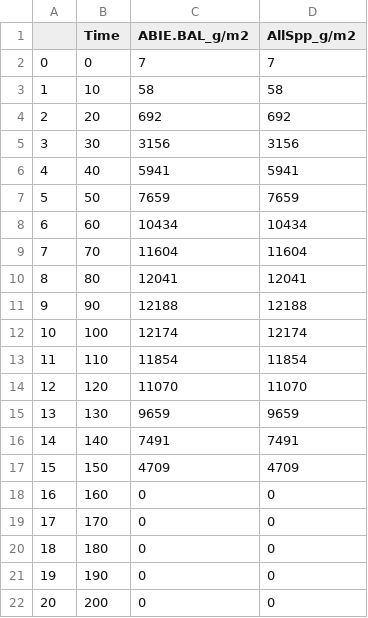
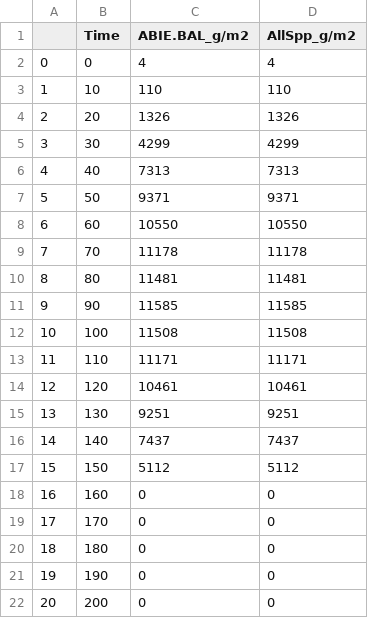
Before and after one commit to Klemet/Calibration_PnET_DIVERSE, a CSV file: calibrationJupyterBook/StartingCalibrationTest/SpeciesParametersSets/Checkup_Step1/ABIE.BAL_Growth_PnET.csv, drawn as a sheet; only a part is shown.

```diff
--- a/calibrationJupyterBook/StartingCalibrationTest/SpeciesParametersSets/Checkup_Step1/ABIE.BAL_Growth_PnET.csv
+++ b/calibrationJupyterBook/StartingCalibrationTest/SpeciesParametersSets/Checkup_Step1/ABIE.BAL_Growth_PnET.csv
@@ -1,18 +1,18 @@
 ,Time,ABIE.BAL_g/m2,AllSpp_g/m2
-0,0,7,7
-1,10,58,58
-2,20,692,692
-3,30,3156,3156
-4,40,5941,5941
-5,50,7659,7659
-6,60,10434,10434
-7,70,11604,11604
-8,80,12041,12041
-9,90,12188,12188
-10,100,12174,12174
-11,110,11854,11854
-12,120,11070,11070
-13,130,9659,9659
-14,140,7491,7491
-15,150,4709,4709
+0,0,4,4
+1,10,110,110
+2,20,1326,1326
+3,30,4299,4299
+4,40,7313,7313
+5,50,9371,9371
+6,60,10550,10550
+7,70,11178,11178
+8,80,11481,11481
+9,90,11585,11585
+10,100,11508,11508
+11,110,11171,11171
+12,120,10461,10461
+13,130,9251,9251
+14,140,7437,7437
+15,150,5112,5112
 16,160,0,0
```
Also changed, not shown: calibrationJupyterBook/StartingCalibrationTest/SpeciesParametersSets/Checkup_Competition/LARI.LAR_Growth_PnET.csv, calibrationJupyterBook/StartingCalibrationTest/SpeciesParametersSets/Checkup_Step1/ABIE.BAL_Growth_PnET_initial.csv, 25 other files.
